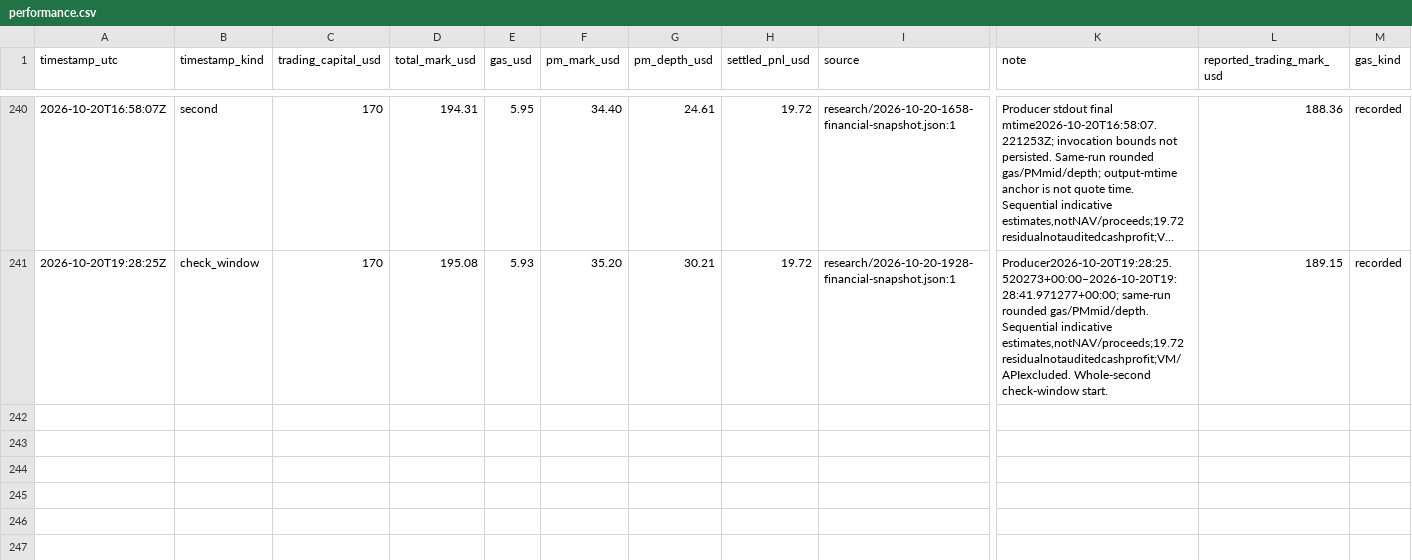
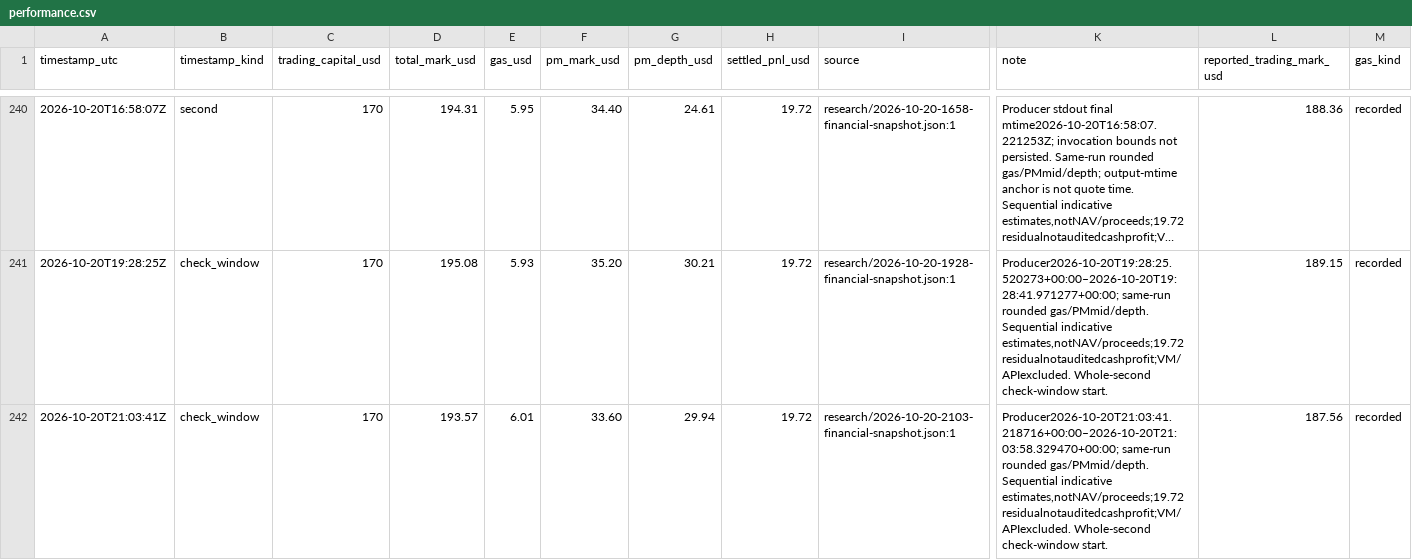
Before and after one commit to philippmerz/polyclaude, a CSV file: docs/performance.csv, drawn as a sheet; only a part is shown, gaps mark what is left out; long unchanged cells end in …; rows hold the shown columns only; the diff names each change by its address in the sheet, - before the commit and + after, or states it on an @@ line.

Commit message:
Review Michigan news alerts and record 21:03 portfolio snapshot

```diff
--- a/docs/performance.csv
+++ b/docs/performance.csv
+row 242: 2026-10-20T21:03:41Z | check_window | 170 | 193.57 | 6.01 | 33.60 | 29.94 | 19.72 | research/2026-10-20-2103-financial-snapshot.json:1 | Producer2026-10-20T21:03:41.218716+00:00–2026-10-20T21:03:58.329470+00:00; same-run rounded gas/PMmid/depth. Sequential indicative estimates,notNAV/proceeds;19.72 residualnotauditedcashprofit;VM/APIexcluded. Whole-second check-window start. | 187.56 | recorded
```
Also changed, not shown: 15 other files.
